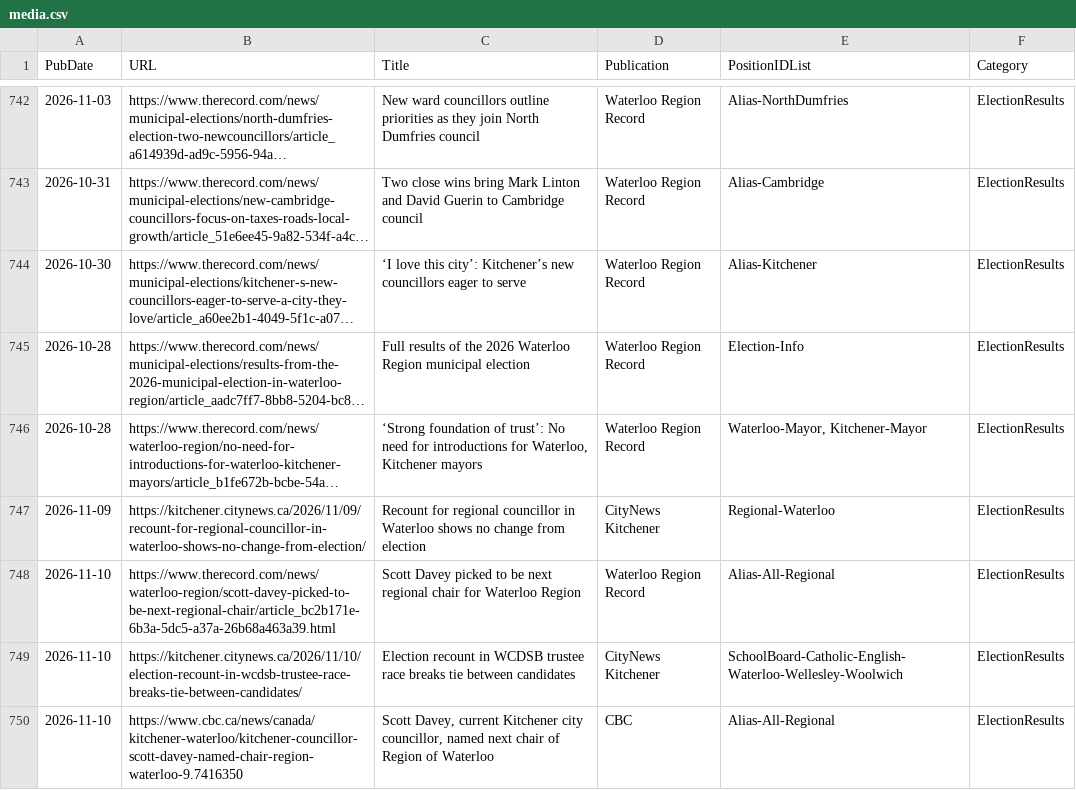
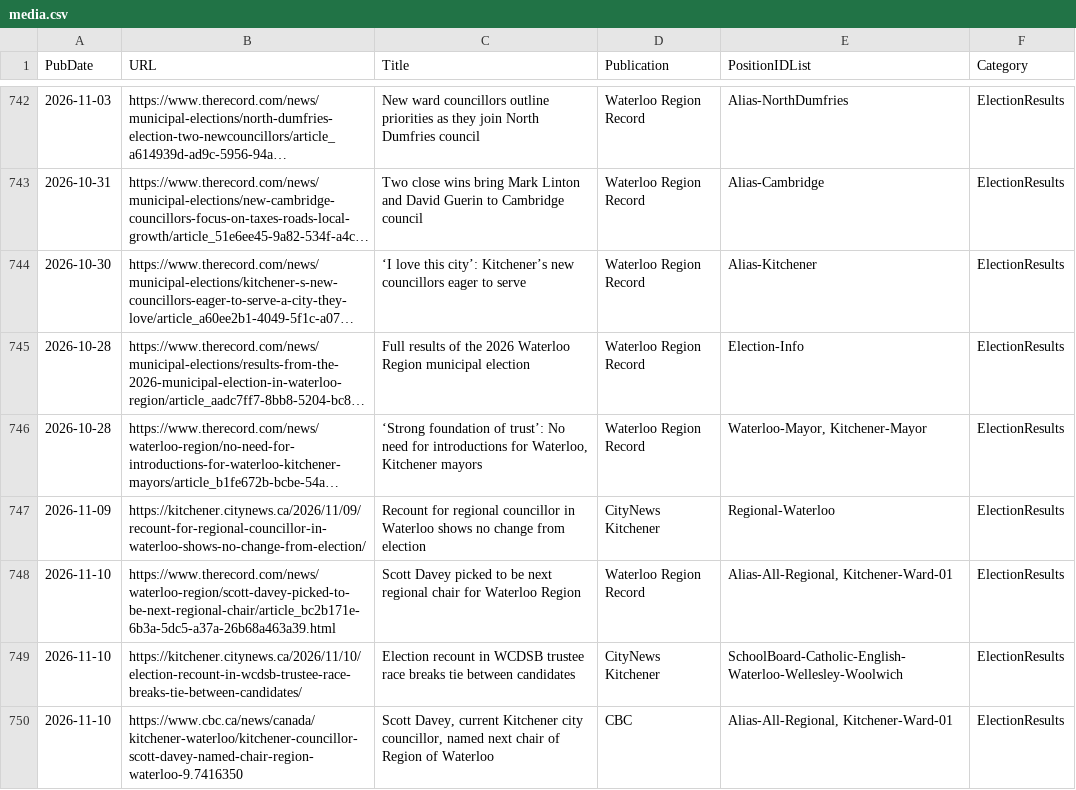
Before and after one commit to CivicTechWR/WRVotesMunicipal2026, a CSV file: docs/_data/sync/media.csv, drawn as a sheet; only a part is shown, gaps mark what is left out; long unchanged cells end in ….

Commit message:
Auto-commit: updated media.csv from Google Docs

```diff
--- a/docs/_data/sync/media.csv
+++ b/docs/_data/sync/media.csv
@@ -747,4 +747,4 @@ PubDate,URL,Title,Publication,PositionIDList,Category
 2026-11-09,https://kitchener.citynews.ca/2026/11/09/recount-for-regional-councillor-in-waterloo-shows-no-change-from-election/,Recount for regional councillor in Waterloo shows no change from election,CityNews Kitchener,Regional-Waterloo,ElectionResults
-2026-11-10,https://www.therecord.com/news/waterloo-region/scott-davey-picked-to-be-next-regional-chair/article_bc2b171e-6b3a-5dc5-a37a-26b68a463a39.html,Scott Davey picked to be next regional chair for Waterloo Region,Waterloo Region Record,Alias-All-Regional,ElectionResults
+2026-11-10,https://www.therecord.com/news/waterloo-region/scott-davey-picked-to-be-next-regional-chair/article_bc2b171e-6b3a-5dc5-a37a-26b68a463a39.html,Scott Davey picked to be next regional chair for Waterloo Region,Waterloo Region Record,"Alias-All-Regional, Kitchener-Ward-01",ElectionResults
 2026-11-10,https://kitchener.citynews.ca/2026/11/10/election-recount-in-wcdsb-trustee-race-breaks-tie-between-candidates/,Election recount in WCDSB trustee race breaks tie between candidates,CityNews Kitchener,SchoolBoard-Catholic-English-Waterloo-Wellesley-Woolwich,ElectionResults
-2026-11-10,https://www.cbc.ca/news/canada/kitchener-waterloo/kitchener-councillor-scott-davey-named-chair-region-waterloo-9.7416350,"Scott Davey, current Kitchener city councillor, named next chair of Region of Waterloo",CBC,Alias-All-Regional,ElectionResults
+2026-11-10,https://www.cbc.ca/news/canada/kitchener-waterloo/kitchener-councillor-scott-davey-named-chair-region-waterloo-9.7416350,"Scott Davey, current Kitchener city councillor, named next chair of Region of Waterloo",CBC,"Alias-All-Regional, Kitchener-Ward-01",ElectionResults
```
